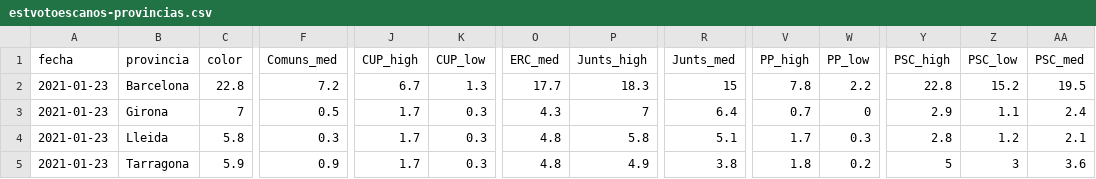
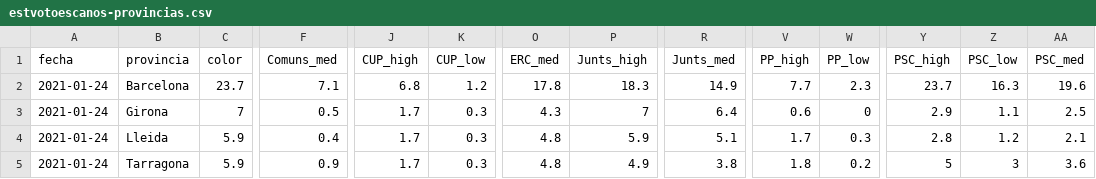
Before and after one commit to endikasatu/catalunya-2021-model, a CSV file: data/estvotoescanos-provincias.csv, drawn as a sheet; only a part is shown, gaps mark what is left out; the diff covers the shown part only; the diff names each change by its address in the sheet, - before the commit and + after, or states it on an @@ line.

```diff
--- a/data/estvotoescanos-provincias.csv
+++ b/data/estvotoescanos-provincias.csv
-A2:A5 (fecha): 2021-01-23
+A2:A5 (fecha): 2021-01-24
-C2 (color): 22.8
+C2 (color): 23.7
-F2 (Comuns_med): 7.2
+F2 (Comuns_med): 7.1
-J2 (CUP_high): 6.7
+J2 (CUP_high): 6.8
-K2 (CUP_low): 1.3
+K2 (CUP_low): 1.2
-O2 (ERC_med): 17.7
+O2 (ERC_med): 17.8
-R2 (Junts_med): 15
+R2 (Junts_med): 14.9
-V2 (PP_high): 7.8
+V2 (PP_high): 7.7
-W2 (PP_low): 2.2
+W2 (PP_low): 2.3
-Y2 (PSC_high): 22.8
+Y2 (PSC_high): 23.7
-Z2 (PSC_low): 15.2
+Z2 (PSC_low): 16.3
-AA2 (PSC_med): 19.5
+AA2 (PSC_med): 19.6
-V3 (PP_high): 0.7
+V3 (PP_high): 0.6
-AA3 (PSC_med): 2.4
+AA3 (PSC_med): 2.5
-C4 (color): 5.8
+C4 (color): 5.9
-F4 (Comuns_med): 0.3
+F4 (Comuns_med): 0.4
-P4 (Junts_high): 5.8
+P4 (Junts_high): 5.9
```
Also changed, not shown: 2 edited cells elsewhere in this file, data/pde-plus-polls-catalunya-2021.csv, data/probabilidades-escanos-enjuego.csv, 2 other files.
